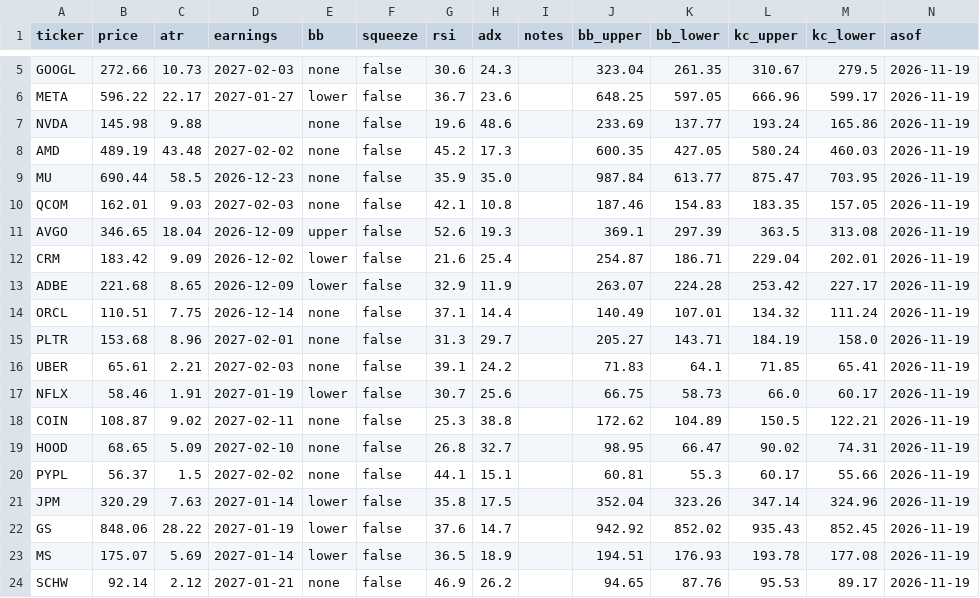
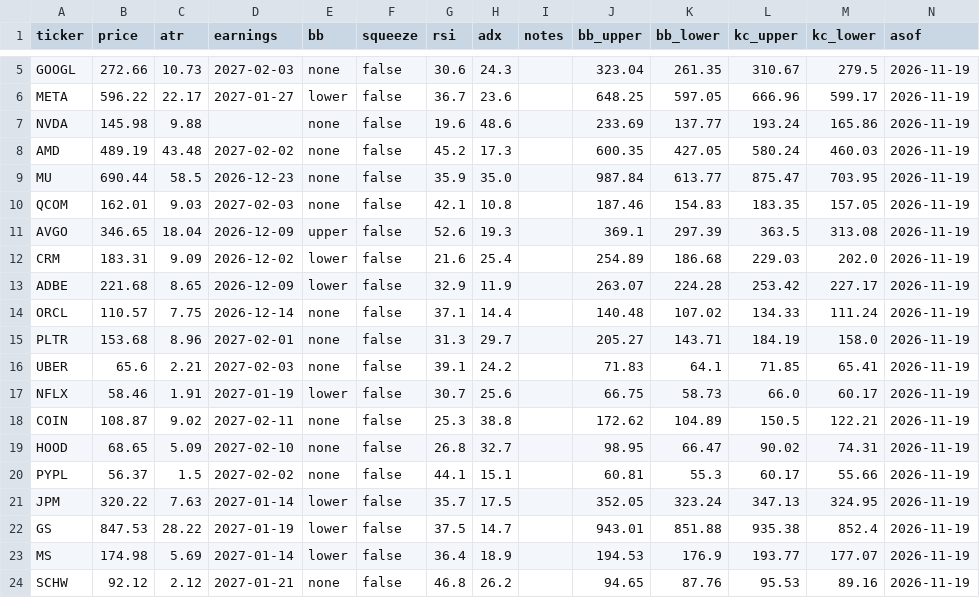
Before and after one commit to juanpameza/mrt-paper-sim, a CSV file: scan.csv, drawn as a sheet; only a part is shown, gaps mark what is left out; the diff covers the shown part only.

```diff
--- a/scan.csv
+++ b/scan.csv
@@ -11,7 +11,7 @@ QCOM,162.01,9.03,2027-02-03,none,false,42.1,10.8,,187.46,154.83,183.35,157.05,20
 AVGO,346.65,18.04,2026-12-09,upper,false,52.6,19.3,,369.1,297.39,363.5,313.08,2026-11-19
-CRM,183.42,9.09,2026-12-02,lower,false,21.6,25.4,,254.87,186.71,229.04,202.01,2026-11-19
+CRM,183.31,9.09,2026-12-02,lower,false,21.6,25.4,,254.89,186.68,229.03,202.0,2026-11-19
 ADBE,221.68,8.65,2026-12-09,lower,false,32.9,11.9,,263.07,224.28,253.42,227.17,2026-11-19
-ORCL,110.51,7.75,2026-12-14,none,false,37.1,14.4,,140.49,107.01,134.32,111.24,2026-11-19
+ORCL,110.57,7.75,2026-12-14,none,false,37.1,14.4,,140.48,107.02,134.33,111.24,2026-11-19
 PLTR,153.68,8.96,2027-02-01,none,false,31.3,29.7,,205.27,143.71,184.19,158.0,2026-11-19
-UBER,65.61,2.21,2027-02-03,none,false,39.1,24.2,,71.83,64.1,71.85,65.41,2026-11-19
+UBER,65.6,2.21,2027-02-03,none,false,39.1,24.2,,71.83,64.1,71.85,65.41,2026-11-19
 NFLX,58.46,1.91,2027-01-19,lower,false,30.7,25.6,,66.75,58.73,66.0,60.17,2026-11-19
@@ -20,5 +20,5 @@ HOOD,68.65,5.09,2027-02-10,none,false,26.8,32.7,,98.95,66.47,90.02,74.31,2026-11
 PYPL,56.37,1.5,2027-02-02,none,false,44.1,15.1,,60.81,55.3,60.17,55.66,2026-11-19
-JPM,320.29,7.63,2027-01-14,lower,false,35.8,17.5,,352.04,323.26,347.14,324.96,2026-11-19
-GS,848.06,28.22,2027-01-19,lower,false,37.6,14.7,,942.92,852.02,935.43,852.45,2026-11-19
-MS,175.07,5.69,2027-01-14,lower,false,36.5,18.9,,194.51,176.93,193.78,177.08,2026-11-19
-SCHW,92.14,2.12,2027-01-21,none,false,46.9,26.2,,94.65,87.76,95.53,89.17,2026-11-19
+JPM,320.22,7.63,2027-01-14,lower,false,35.7,17.5,,352.05,323.24,347.13,324.95,2026-11-19
+GS,847.53,28.22,2027-01-19,lower,false,37.5,14.7,,943.01,851.88,935.38,852.4,2026-11-19
+MS,174.98,5.69,2027-01-14,lower,false,36.4,18.9,,194.53,176.9,193.77,177.07,2026-11-19
+SCHW,92.12,2.12,2027-01-21,none,false,46.8,26.2,,94.65,87.76,95.53,89.16,2026-11-19
```
Also changed, not shown: 1 removed row and 88 edited cells elsewhere in this file, shadow_trades.csv, signals_trades.csv, 5 other files.
